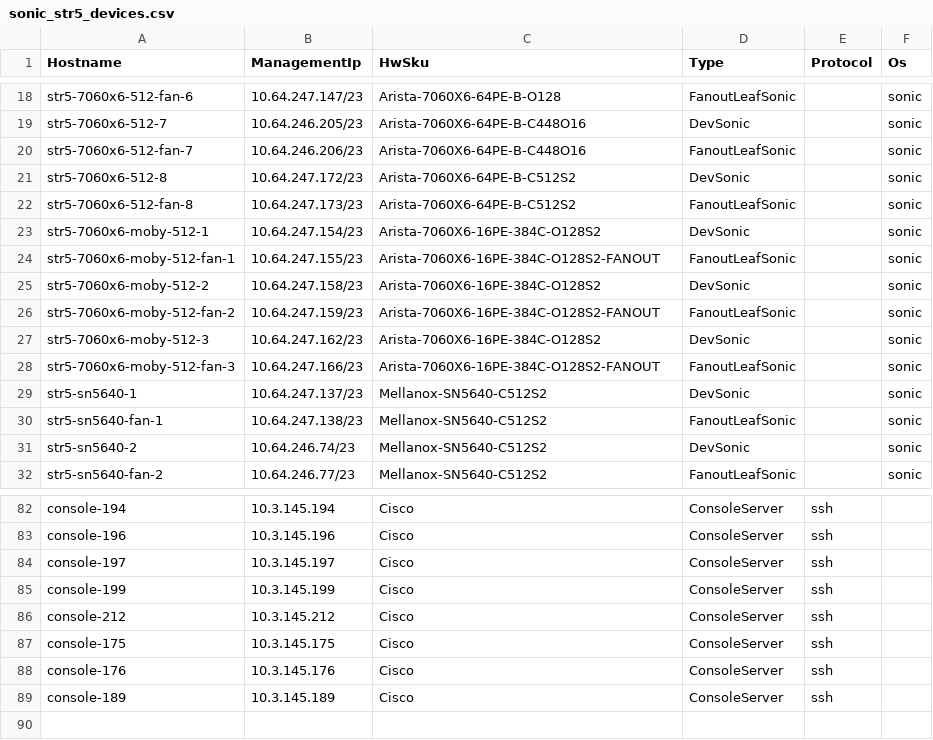
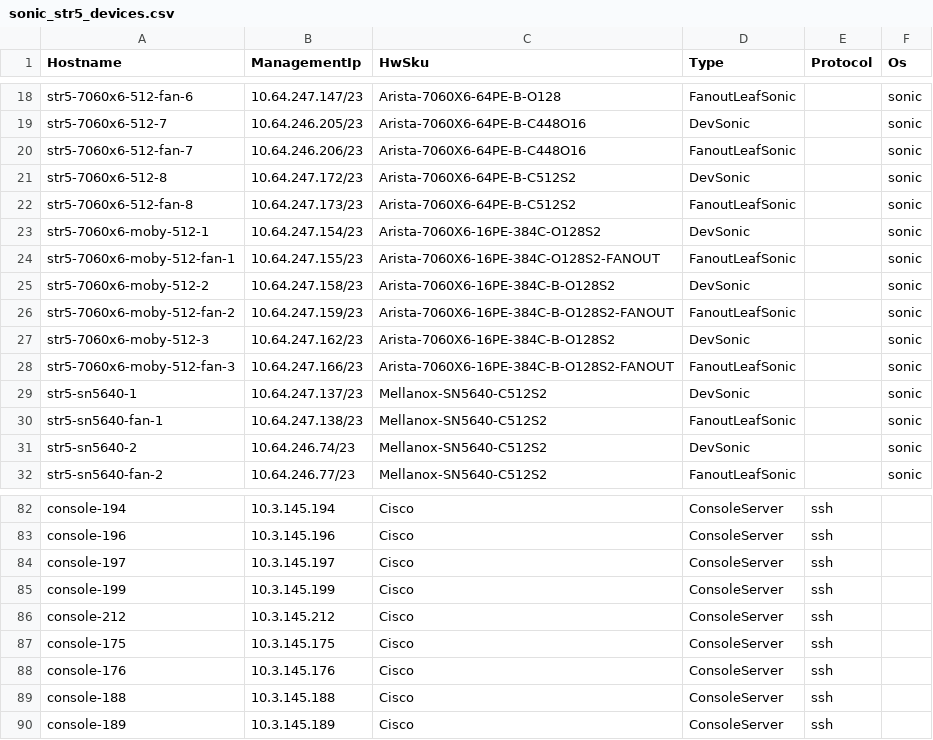
Before and after one commit to sakshamkhurana21/sonic-mgmt, a CSV file: ansible/files/sonic_str5_devices.csv, drawn as a sheet; only a part is shown, gaps mark what is left out.

```diff
--- a/ansible/files/sonic_str5_devices.csv
+++ b/ansible/files/sonic_str5_devices.csv
@@ -24,6 +24,6 @@ str5-7060x6-moby-512-1,10.64.247.154/23,Arista-7060X6-16PE-384C-O128S2,DevSonic,
 str5-7060x6-moby-512-fan-1,10.64.247.155/23,Arista-7060X6-16PE-384C-O128S2-FANOUT,FanoutLeafSonic,,sonic
-str5-7060x6-moby-512-2,10.64.247.158/23,Arista-7060X6-16PE-384C-O128S2,DevSonic,,sonic
-str5-7060x6-moby-512-fan-2,10.64.247.159/23,Arista-7060X6-16PE-384C-O128S2-FANOUT,FanoutLeafSonic,,sonic
-str5-7060x6-moby-512-3,10.64.247.162/23,Arista-7060X6-16PE-384C-O128S2,DevSonic,,sonic
-str5-7060x6-moby-512-fan-3,10.64.247.166/23,Arista-7060X6-16PE-384C-O128S2-FANOUT,FanoutLeafSonic,,sonic
+str5-7060x6-moby-512-2,10.64.247.158/23,Arista-7060X6-16PE-384C-B-O128S2,DevSonic,,sonic
+str5-7060x6-moby-512-fan-2,10.64.247.159/23,Arista-7060X6-16PE-384C-B-O128S2-FANOUT,FanoutLeafSonic,,sonic
+str5-7060x6-moby-512-3,10.64.247.162/23,Arista-7060X6-16PE-384C-B-O128S2,DevSonic,,sonic
+str5-7060x6-moby-512-fan-3,10.64.247.166/23,Arista-7060X6-16PE-384C-B-O128S2-FANOUT,FanoutLeafSonic,,sonic
 str5-sn5640-1,10.64.247.137/23,Mellanox-SN5640-C512S2,DevSonic,,sonic
@@ -88,2 +88,3 @@ console-175,10.3.145.175,Cisco,ConsoleServer,ssh,
 console-176,10.3.145.176,Cisco,ConsoleServer,ssh,
+console-188,10.3.145.188,Cisco,ConsoleServer,ssh,
 console-189,10.3.145.189,Cisco,ConsoleServer,ssh,
```
Also changed, not shown: ansible/files/sonic_str5_console_links.csv, ansible/files/sonic_str5_links.csv, 4 other files.
